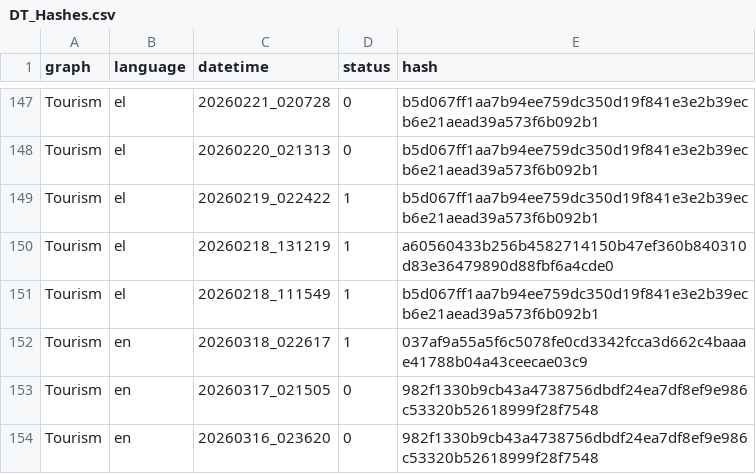
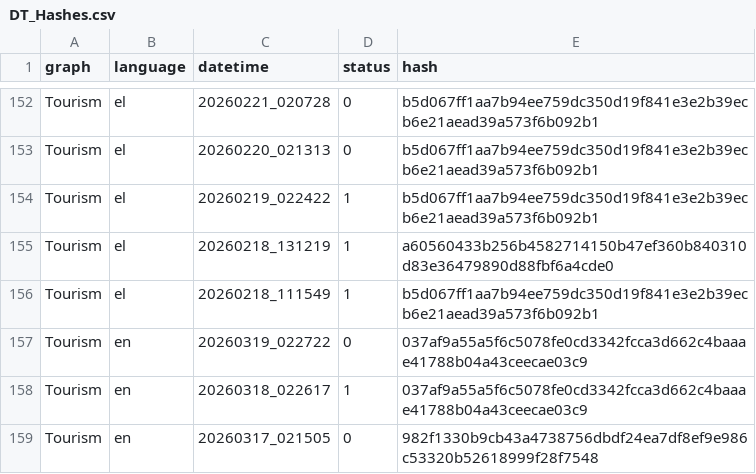
Before and after one commit to hadjittofis/iframetest, a CSV file: logs/DT_Hashes.csv, drawn as a sheet; only a part is shown, gaps mark what is left out; the shorter side is filled out with more unchanged rows; the diff covers the shown part only; the diff names each change by its address in the sheet, - before the commit and + after, or states it on an @@ line.

```diff
--- a/logs/DT_Hashes.csv
+++ b/logs/DT_Hashes.csv
+row 157: Tourism | en | 20260319_022722 | 0 | 037af9a55a5f6c5078fe0cd3342fcca3d662c4baaae41788b04a43ceecae03c9
```
Also changed, not shown: 5 added rows elsewhere in this file, 1 other file.
